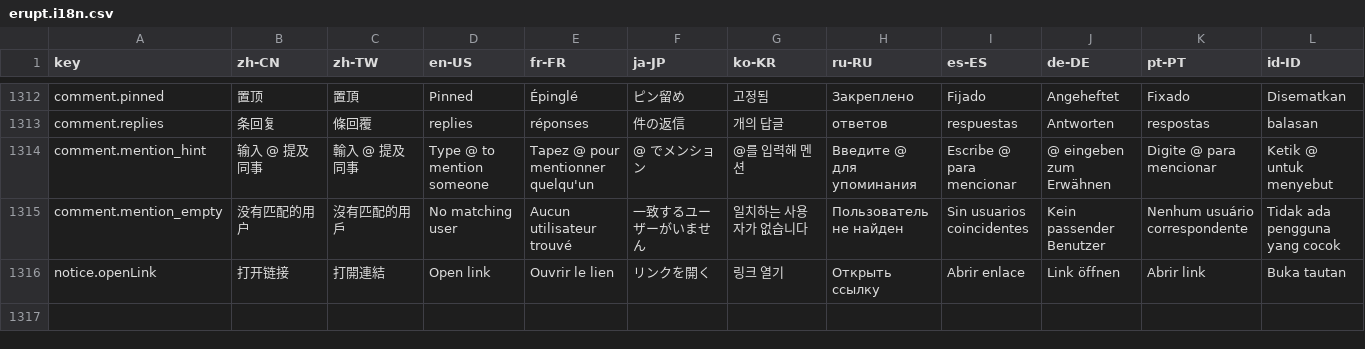
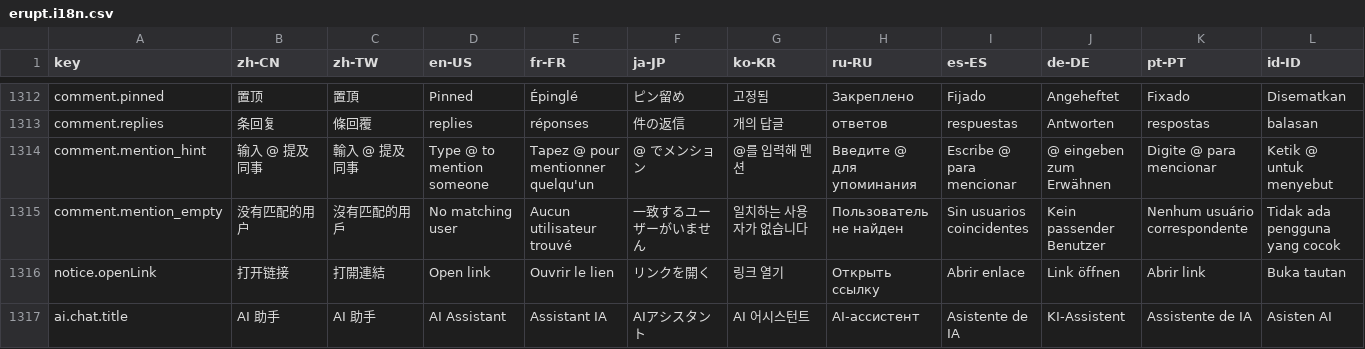
Before and after one commit to erupts/erupt-web, a CSV file: src/erupt.i18n.csv, drawn as a sheet; only a part is shown, gaps mark what is left out; rows hold the shown columns only; the diff names each change by its address in the sheet, - before the commit and + after, or states it on an @@ line.

```diff
--- a/src/erupt.i18n.csv
+++ b/src/erupt.i18n.csv
+row 1317: ai.chat.title | AI 助手 | AI 助手 | AI Assistant | Assistant IA | AIアシスタント | AI 어시스턴트 | AI-ассистент | Asistente de IA | KI-Assistent | Assistente de IA | Asisten AI
```
Also changed, not shown: 3 other files.
